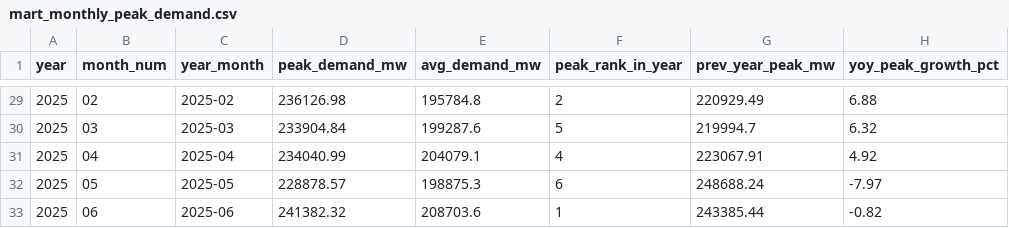
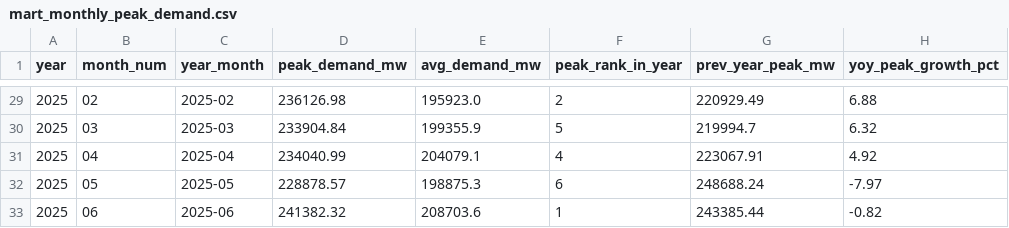
Before and after one commit to randomaban-beep/india-power-demand-pipeline, a CSV file: data/processed/mart_monthly_peak_demand.csv, drawn as a sheet; only a part is shown, gaps mark what is left out; the diff covers the shown part only.

```diff
--- a/data/processed/mart_monthly_peak_demand.csv
+++ b/data/processed/mart_monthly_peak_demand.csv
@@ -29,3 +29,3 @@ year,month_num,year_month,peak_demand_mw,avg_demand_mw,peak_rank_in_year,prev_ye
-2025,02,2025-02,236126.98,195784.8,2,220929.49,6.88
-2025,03,2025-03,233904.84,199287.6,5,219994.7,6.32
+2025,02,2025-02,236126.98,195923.0,2,220929.49,6.88
+2025,03,2025-03,233904.84,199355.9,5,219994.7,6.32
 2025,04,2025-04,234040.99,204079.1,4,223067.91,4.92
```
Also changed, not shown: 31 edited cells elsewhere in this file, data/processed/mart_anomaly_days.csv, data/processed/mart_demand_profile_by_season.csv, 31 other files.
